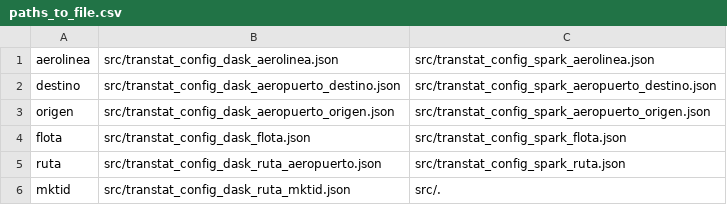
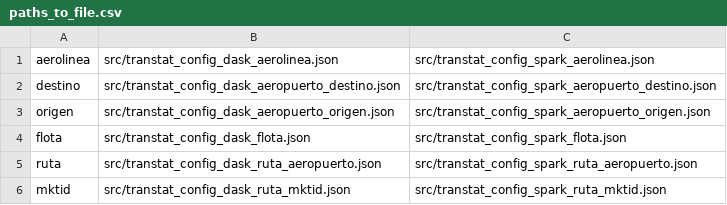
Before and after one commit to ikerforce/spark-rita, a CSV file: conf/base/paths_to_file.csv, drawn as a sheet.

Commit message:
Corregí el nombre del archivo de configuración de spark para mktid y aeropuerto en el cálculo de demoras por ruta.

```diff
--- a/conf/base/paths_to_file.csv
+++ b/conf/base/paths_to_file.csv
@@ -4,3 +4,3 @@ origen|src/transtat_config_dask_aeropuerto_origen.json|src/transtat_config_spark
 flota|src/transtat_config_dask_flota.json|src/transtat_config_spark_flota.json
-ruta|src/transtat_config_dask_ruta_aeropuerto.json|src/transtat_config_spark_ruta.json
-mktid|src/transtat_config_dask_ruta_mktid.json|src/.
+ruta|src/transtat_config_dask_ruta_aeropuerto.json|src/transtat_config_spark_ruta_aeropuerto.json
+mktid|src/transtat_config_dask_ruta_mktid.json|src/transtat_config_spark_ruta_mktid.json
```
